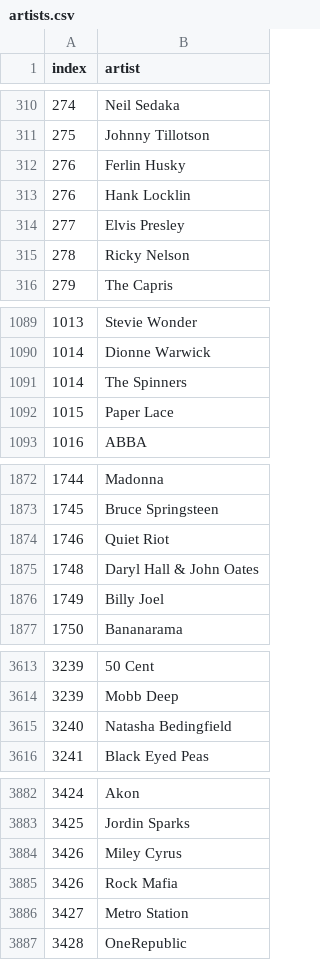
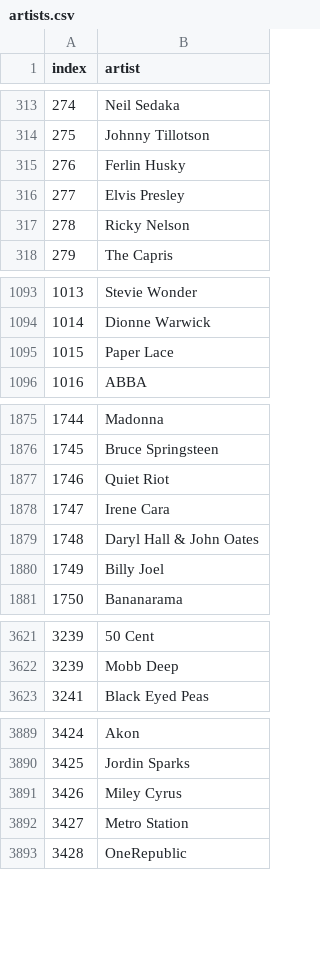
Before and after one commit to limagbz/top_billboard_songs_spotify, a CSV file: data/processed/artists.csv, drawn as a sheet; only a part is shown, gaps mark what is left out; the diff covers the shown part only.

```diff
--- a/data/processed/artists.csv
+++ b/data/processed/artists.csv
@@ -312,3 +315,2 @@ index,artist
 276,Ferlin Husky
-276,Hank Locklin
 277,Elvis Presley
@@ -1090,3 +1094,2 @@ index,artist
 1014,Dionne Warwick
-1014,The Spinners
 1015,Paper Lace
@@ -1874,2 +1877,3 @@ index,artist
 1746,Quiet Riot
+1747,Irene Cara
 1748,Daryl Hall & John Oates
@@ -3614,3 +3622,2 @@ index,artist
 3239,Mobb Deep
-3240,Natasha Bedingfield
 3241,Black Eyed Peas
@@ -3884,3 +3891,2 @@ index,artist
 3426,Miley Cyrus
-3426,Rock Mafia
 3427,Metro Station
```
Also changed, not shown: 9 added rows and 3 edited cells elsewhere in this file, data/external/spotify/song_ids.csv, 7 other files.
